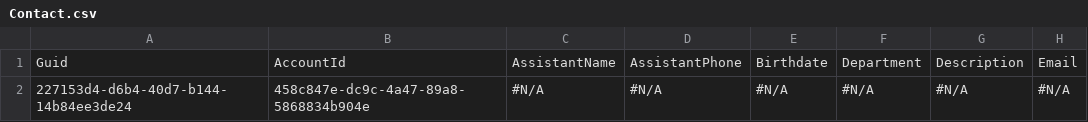
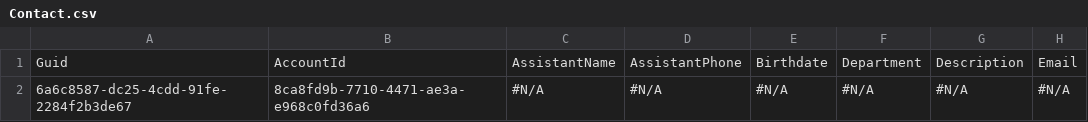
Before and after one commit to prodlytestuser/CPQTest20, a CSV file: Contact.csv, drawn as a sheet; only a part is shown; the diff names each change by its address in the sheet, - before the commit and + after, or states it on an @@ line.

```diff
--- a/Contact.csv
+++ b/Contact.csv
-A2: 227153d4-d6b4-40d7-b144-14b84ee3de24
+A2: 6a6c8587-dc25-4cdd-91fe-2284f2b3de67
-B2: 458c847e-dc9c-4a47-89a8-5868834b904e
+B2: 8ca8fd9b-7710-4471-ae3a-e968c0fd36a6
```
Also changed, not shown: Account.csv.
